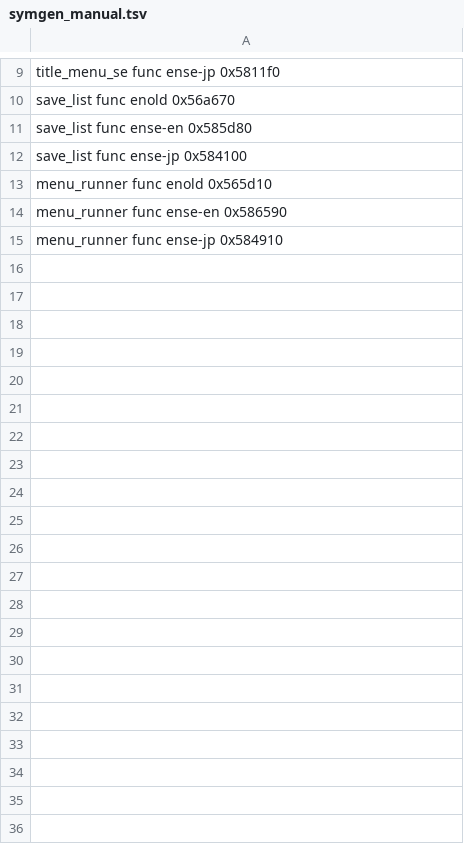
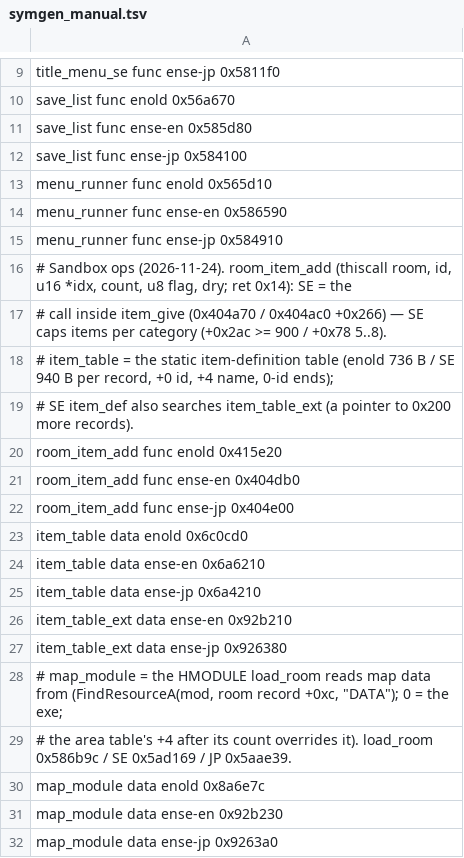
Before and after one commit to Francesco149/sotes-mod-loader, a TSV file: tools/symgen_manual.tsv, drawn as a sheet; only a part is shown, gaps mark what is left out.

```diff
--- a/tools/symgen_manual.tsv
+++ b/tools/symgen_manual.tsv
@@ -15 +15,18 @@ menu_runner       func ense-en  0x586590
 menu_runner       func ense-jp  0x584910
+# Sandbox ops (2026-11-24).  room_item_add (thiscall room, id, u16 *idx, count, u8 flag, dry; ret 0x14): SE = the
+# call inside item_give (0x404a70 / 0x404ac0 +0x266) — SE caps items per category (+0x2ac >= 900 / +0x78 5..8).
+# item_table = the static item-definition table (enold 736 B / SE 940 B per record, +0 id, +4 name, 0-id ends);
+# SE item_def also searches item_table_ext (a pointer to 0x200 more records).
+room_item_add     func enold    0x415e20
+room_item_add     func ense-en  0x404db0
+room_item_add     func ense-jp  0x404e00
+item_table        data enold    0x6c0cd0
+item_table        data ense-en  0x6a6210
+item_table        data ense-jp  0x6a4210
+item_table_ext    data ense-en  0x92b210
+item_table_ext    data ense-jp  0x926380
+# map_module = the HMODULE load_room reads map data from (FindResourceA(mod, room record +0xc, "DATA"); 0 = the exe;
+# the area table's +4 after its count overrides it).  load_room 0x586b9c / SE 0x5ad169 / JP 0x5aae39.
+map_module        data enold    0x8a6e7c
+map_module        data ense-en  0x92b230
+map_module        data ense-jp  0x9263a0
```
Also changed, not shown: 11 other files.
